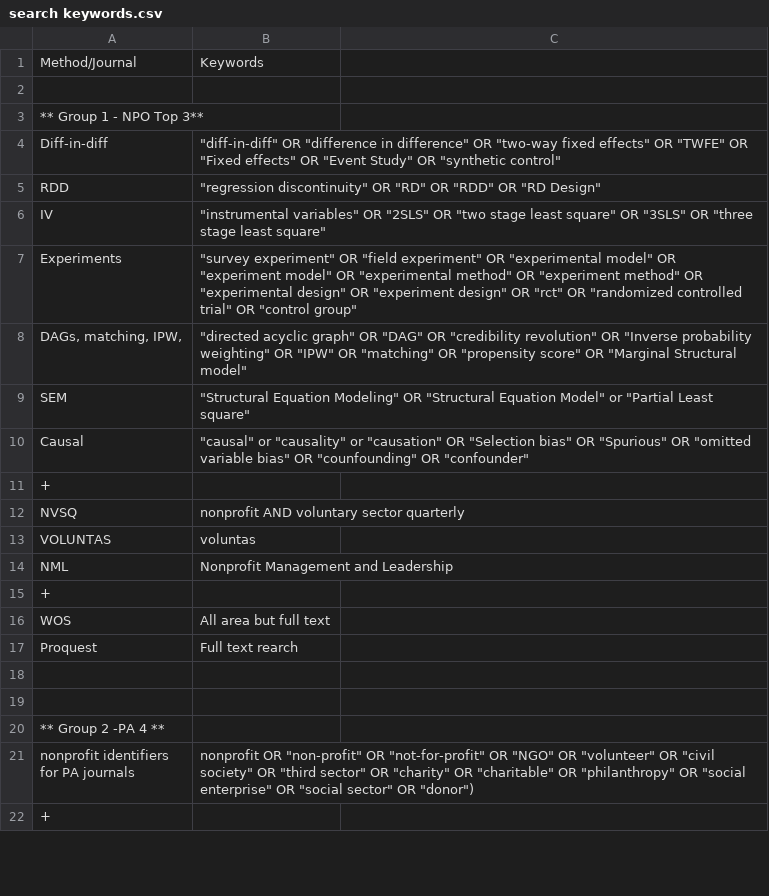
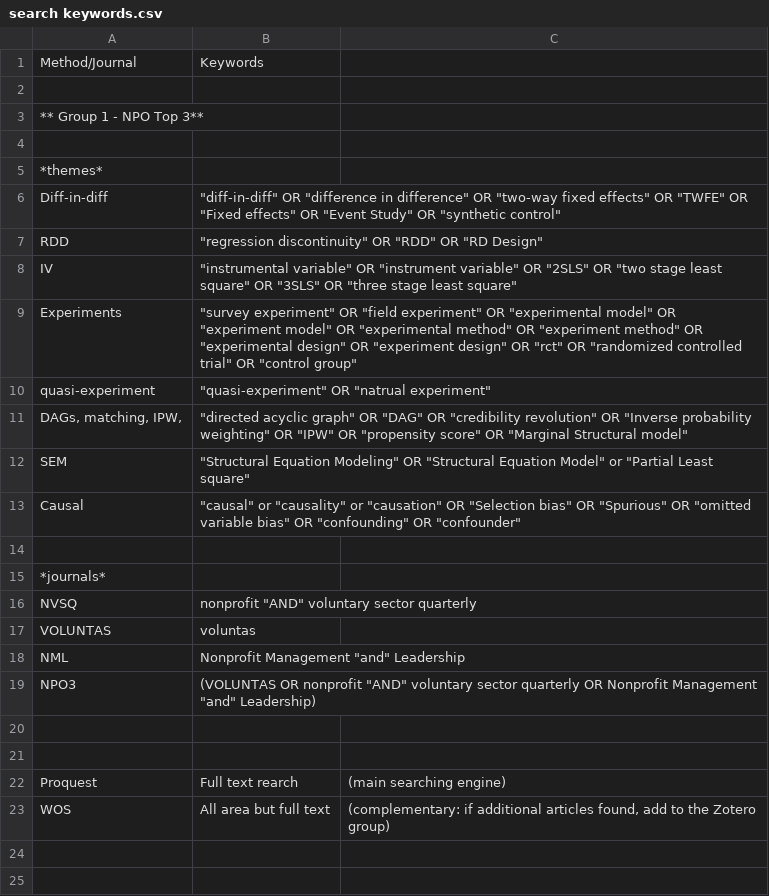
Before and after one commit to andrewheiss/corrupt-caterpillar, a CSV file: data/manual_data/search keywords.csv, drawn as a sheet; only a part is shown; the shorter side is filled out with more unchanged rows; the diff covers the shown part only.

```diff
--- a/data/manual_data/search keywords.csv
+++ b/data/manual_data/search keywords.csv
@@ -3,0 +4,2 @@ Method/Journal,Keywords
+,,
+*themes*,,
@@ -5,2 +7,2 @@ Diff-in-diff,"""diff-in-diff"" OR ""difference in difference"" OR ""two-way fixe
-RDD,"""regression discontinuity"" OR ""RD"" OR ""RDD"" OR ""RD Design"""
-IV,"""instrumental variables"" OR ""2SLS"" OR ""two stage least square""  OR ""3SLS"" OR ""three stage least square"""
+RDD,"""regression discontinuity"" OR ""RDD"" OR ""RD Design""",
+IV,"""instrumental variable"" OR ""instrument variable"" OR ""2SLS"" OR ""two stage least square""  OR ""3SLS"" OR ""three stage least square""",
@@ -8 +10,2 @@ Experiments,"""survey experiment"" OR ""field experiment"" OR ""experimental mod
-"DAGs, matching, IPW, ","""directed acyclic graph"" OR ""DAG"" OR ""credibility revolution"" OR ""Inverse probability weighting"" OR ""IPW"" OR ""matching"" OR ""propensity score"" OR ""Marginal Structural model"""
+quasi-experiment,"""quasi-experiment"" OR ""natrual experiment""",
+"DAGs, matching, IPW, ","""directed acyclic graph"" OR ""DAG"" OR ""credibility revolution"" OR ""Inverse probability weighting"" OR ""IPW"" OR ""propensity score"" OR ""Marginal Structural model""",
@@ -10,3 +13,4 @@ SEM,"""Structural Equation Modeling"" OR ""Structural Equation Model"" or ""Part
-Causal,"""causal"" or ""causality"" or ""causation"" OR ""Selection bias"" OR ""Spurious"" OR ""omitted variable bias"" OR ""counfounding"" OR ""confounder"""
-+,
-NVSQ,nonprofit AND voluntary sector quarterly
+Causal,"""causal"" or ""causality"" or ""causation"" OR ""Selection bias"" OR ""Spurious"" OR ""omitted variable bias"" OR ""confounding"" OR ""confounder""",
+,,
+*journals*,,
+NVSQ,"nonprofit ""AND"" voluntary sector quarterly",
@@ -14,4 +18,6 @@ VOLUNTAS,voluntas
-NML,Nonprofit Management and Leadership
-+,
-WOS,All area but full text
-Proquest,Full text rearch
+NML,"Nonprofit Management ""and"" Leadership",
+NPO3,"(VOLUNTAS OR nonprofit ""AND"" voluntary sector quarterly OR Nonprofit Management ""and"" Leadership)",
+,,
+,,
+Proquest,Full text rearch,(main searching engine)
+WOS,All area but full text,"(complementary: if additional articles found, add to the Zotero group)"
```
Also changed, not shown: 9 added rows and 2 edited cells elsewhere in this file, data/manual_data/caterpiller search log.csv, 1 other file.
